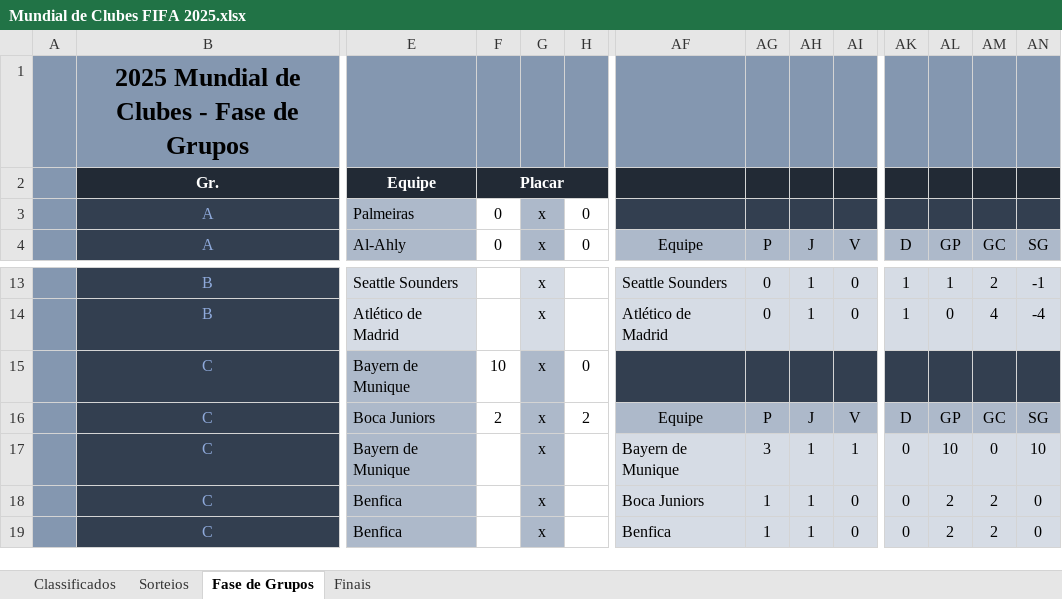
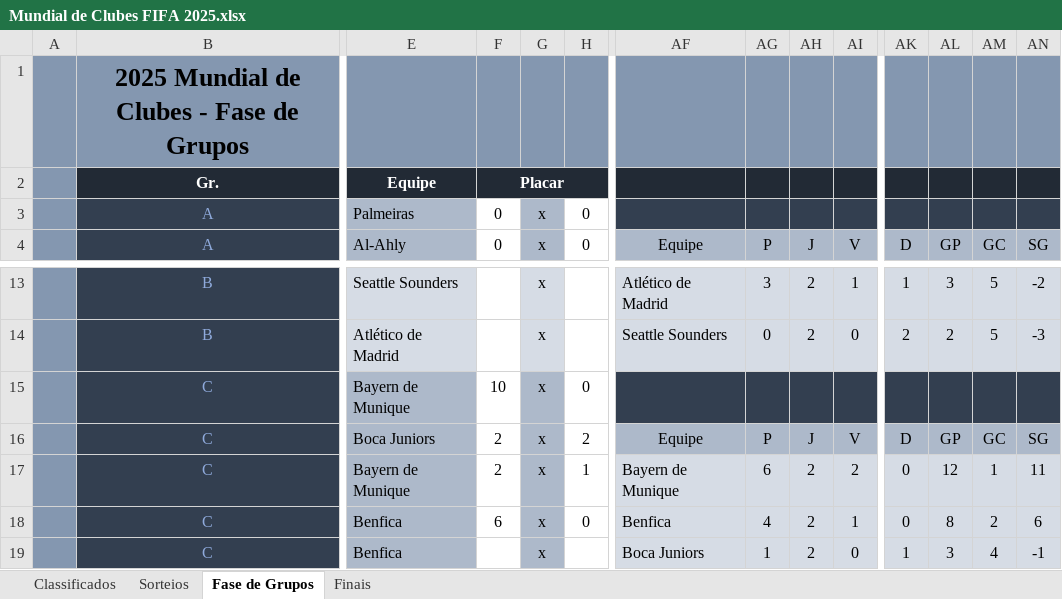
Before and after one commit to maurilyn/Futebol-Planilha-Mundial-de-Clubes-2025, an Excel workbook: Mundial de Clubes FIFA 2025.xlsx, sheet Fase de Grupos, drawn as a sheet; only a part is shown, gaps mark what is left out; values as stored, in another font and other column widths than the file's, no borders; conditional formats not drawn; the diff covers the shown part only; the diff names each change by its address in the sheet, - before the commit and + after, or states it on an @@ line.

Commit message:
Att até jogo 32
Minor changes. Correção de uma data errada da 1ª fase.

```diff
--- a/Mundial de Clubes FIFA 2025.xlsx (sheet Fase de Grupos)
+++ b/Mundial de Clubes FIFA 2025.xlsx (sheet Fase de Grupos)
-AF13 (Equipe): Seattle Sounders
+AF13 (Equipe): Atlético de Madrid
-AG13 (P): 0
+AG13 (P): 3
-AH13:AH14 (J): 1
+AH13:AH14 (J): 2
-AI13 (V): 0
+AI13 (V): 1
-AL13 (GP): 1
+AL13 (GP): 3
-AM13 (GC): 2
+AM13 (GC): 5
-AN13 (SG): -1
+AN13 (SG): -2
-AF14 (Equipe): Atlético de Madrid
+AF14 (Equipe): Seattle Sounders
-AK14 (D): 1
+AK14 (D): 2
-AL14 (GP): 0
+AL14 (GP): 2
-AM14 (GC): 4
+AM14 (GC): 5
-AN14 (SG): -4
+AN14 (SG): -3
-F17 (0): (empty)
+F17 (0): 2
-H17 (0): (empty)
+H17 (0): 1
-AG17 (P): 3
+AG17 (P): 6
-AH17:AH19 (J): 1
+AH17:AH19 (J): 2
-AI17 (V): 1
+AI17 (V): 2
-AL17 (GP): 10
+AL17 (GP): 12
-AM17 (GC): 0
+AM17 (GC): 1
-AN17 (SG): 10
+AN17 (SG): 11
-F18 (0): (empty)
+F18 (0): 6
-H18 (0): (empty)
+H18 (0): 0
-AF18 (Equipe): Boca Juniors
+AF18 (Equipe): Benfica
-AG18 (P): 1
+AG18 (P): 4
-AI18 (V): 0
+AI18 (V): 1
-AL18 (GP): 2
+AL18 (GP): 8
-AN18 (SG): 0
+AN18 (SG): 6
-AF19 (Equipe): Benfica
+AF19 (Equipe): Boca Juniors
-AK19 (D): 0
+AK19 (D): 1
-AL19 (GP): 2
+AL19 (GP): 3
-AM19 (GC): 2
+AM19 (GC): 4
-AN19 (SG): 0
+AN19 (SG): -1
```
Also changed, not shown: 8 added rows, 8 removed rows and 110 edited cells elsewhere in this sheet, formulas that keep their value, hidden cells.
